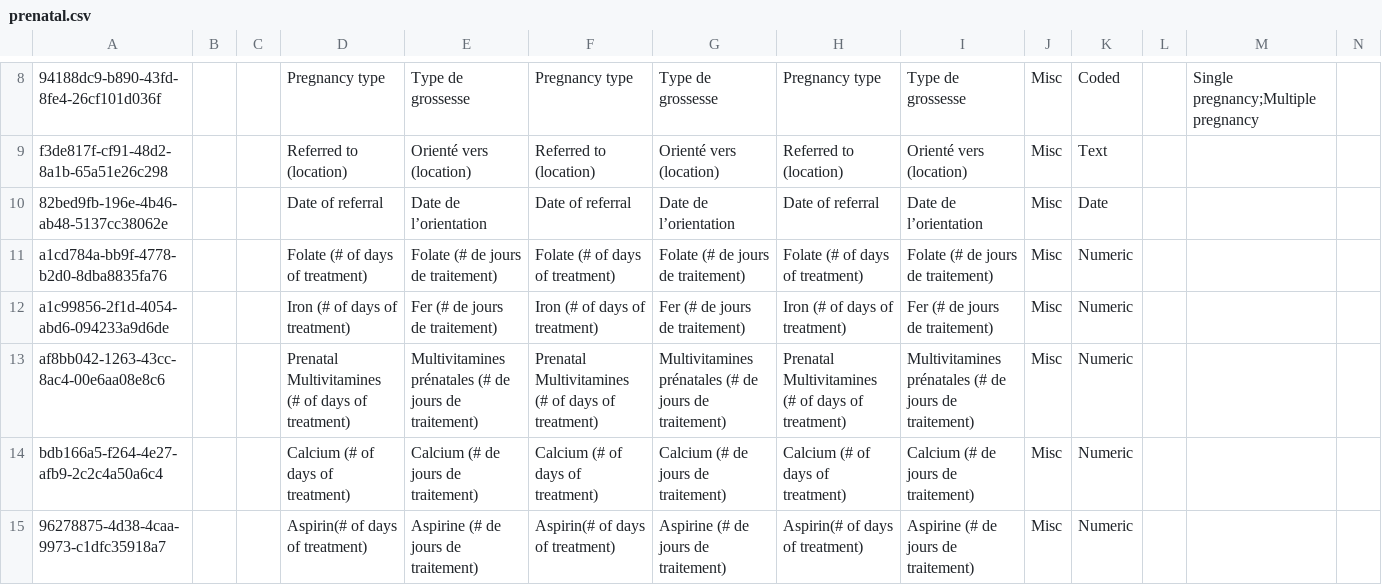
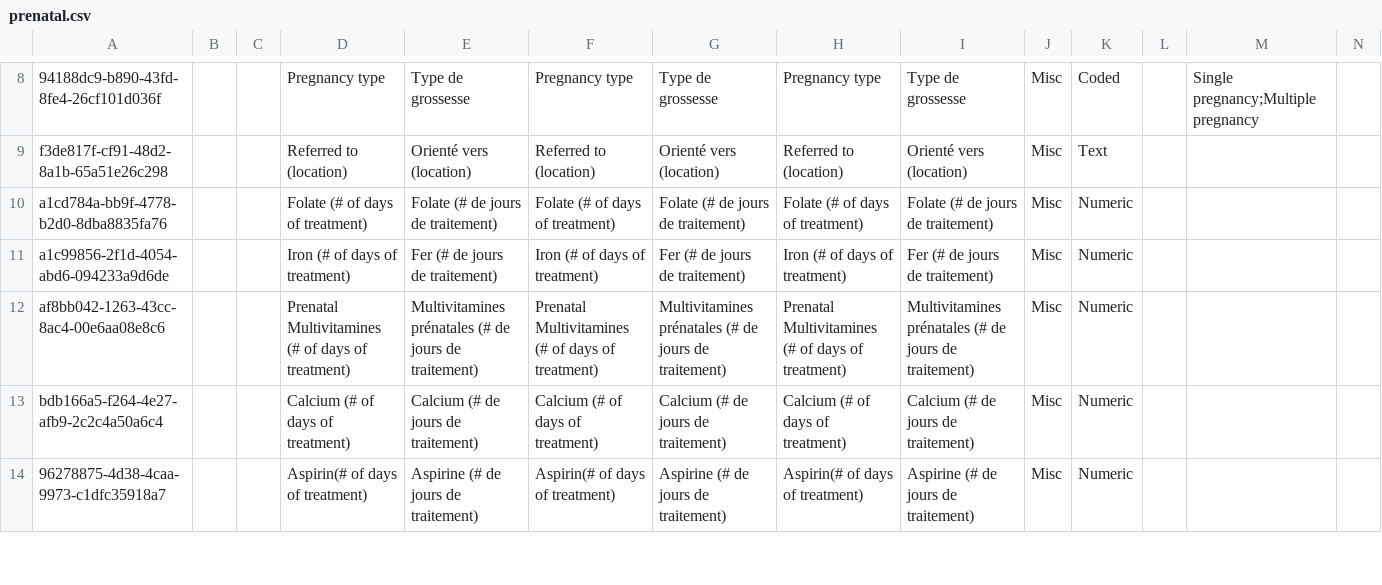
Before and after one commit to mekomsolutions/ozone-lamp, a CSV file: configs/openmrs/initializer_config/concepts/prenatal.csv, drawn as a sheet; only a part is shown, gaps mark what is left out; rows hold the shown columns only; the diff names each change by its address in the sheet, - before the commit and + after, or states it on an @@ line.

```diff
--- a/configs/openmrs/initializer_config/concepts/prenatal.csv
+++ b/configs/openmrs/initializer_config/concepts/prenatal.csv
-row 10: 82bed9fb-196e-4b46-ab48-5137cc38062e |  |  | Date of referral | Date de l’orientation | Date of referral | Date de l’orientation | Date of referral | Date de l’orientation | Misc | Date
```
Also changed, not shown: 22 other files.
